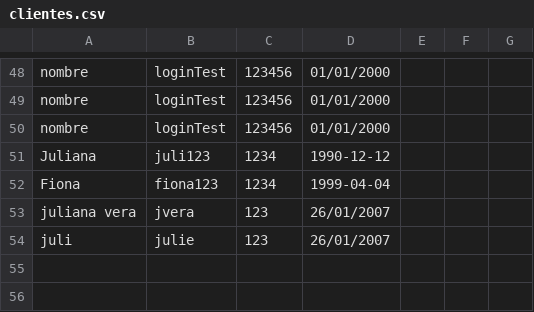
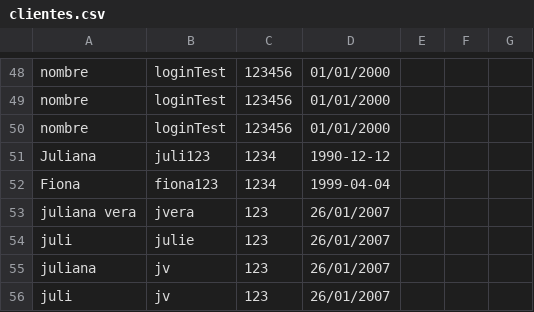
Before and after one commit to DPOO-202510-Grupo4/Proyecto-3, a CSV file: persistencia/personas/clientes.csv, drawn as a sheet; only a part is shown, gaps mark what is left out.

```diff
--- a/persistencia/personas/clientes.csv
+++ b/persistencia/personas/clientes.csv
@@ -54 +54,3 @@ juliana vera,jvera,123,26/01/2007
 juli,julie,123,26/01/2007
+juliana,jv,123,26/01/2007
+juli,jv,123,26/01/2007
```
Also changed, not shown: 1 other file.
